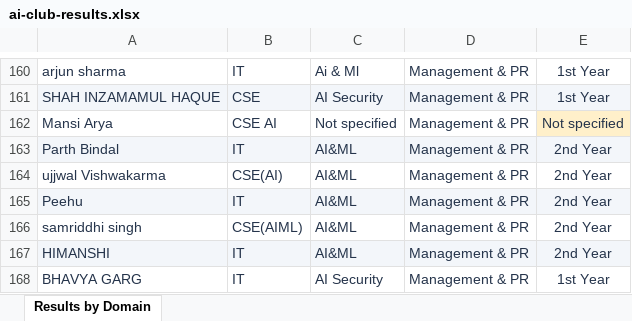
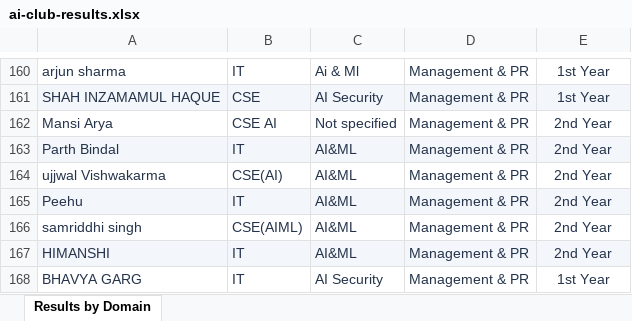
Before and after one commit to harshitgpt01/ai-club-kiet, an Excel workbook: public/results/ai-club-results.xlsx, sheet Results by Domain, drawn as a sheet; only a part is shown, gaps mark what is left out; values as stored, in another font and other column widths than the file's, no borders; the diff covers the shown part only; the diff names each change by its address in the sheet, - before the commit and + after, or states it on an @@ line.

```diff
--- a/public/results/ai-club-results.xlsx (sheet Results by Domain)
+++ b/public/results/ai-club-results.xlsx (sheet Results by Domain)
-E162: Not specified
+E162: 2nd Year
-E162 fill: #FFF0CA
+E162 fill: none
```
Also changed, not shown: 6 edited cells and cell formats elsewhere in this sheet.
